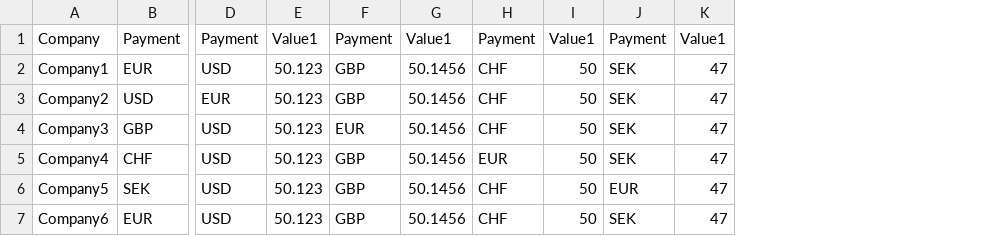
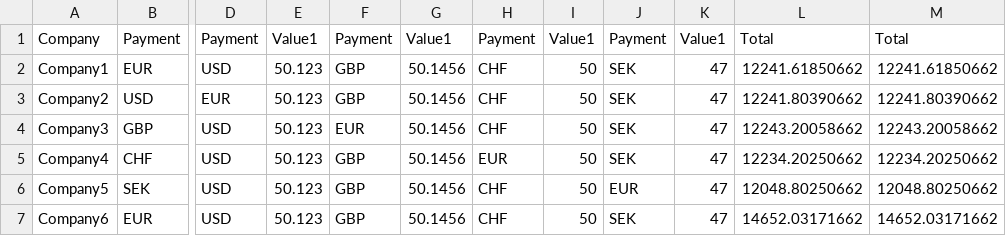
Before and after one commit to testingGit23/ElenaBaza, a CSV file: glsSolution/cmd/Companies.csv, drawn as a sheet; only a part is shown, gaps mark what is left out; the diff names each change by its address in the sheet, - before the commit and + after, or states it on an @@ line.

```diff
--- a/glsSolution/cmd/Companies.csv
+++ b/glsSolution/cmd/Companies.csv
+column L, rows 1-7: Total | 12241.61850662 | 12241.80390662 | 12243.20058662 | 12234.20250662 | 12048.80250662 | 14652.03171662
+column M, rows 1-7: Total | 12241.61850662 | 12241.80390662 | 12243.20058662 | 12234.20250662 | 12048.80250662 | 14652.03171662
```
Also changed, not shown: 3 other files.
